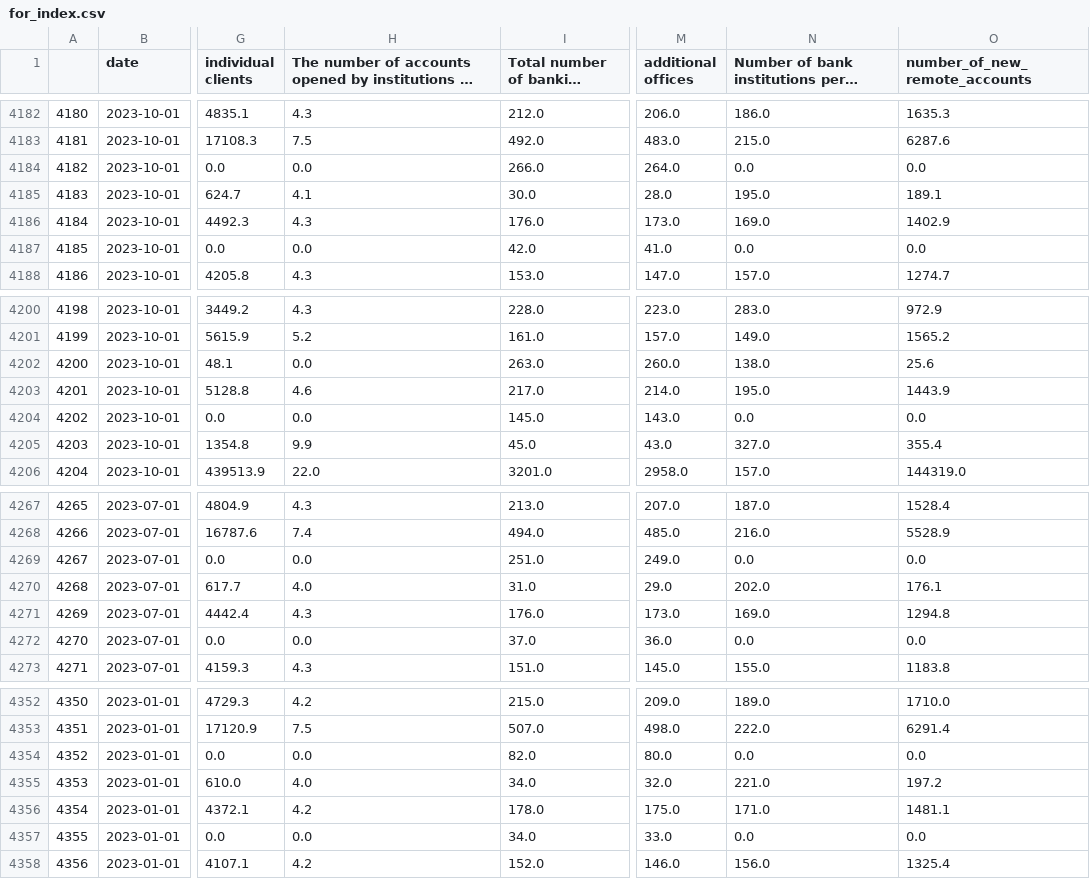
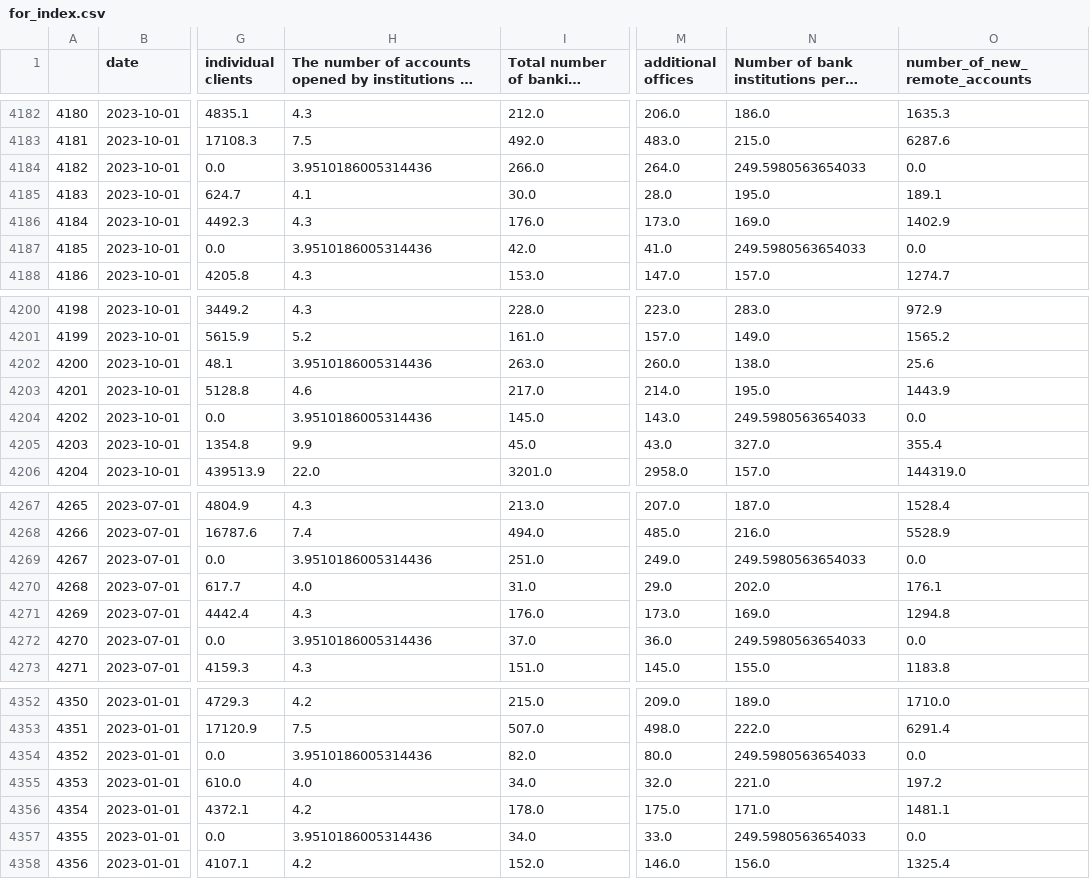
Before and after one commit to SergeevVladislav/hse_master_thesis, a CSV file: notebooks/for_index.csv, drawn as a sheet; only a part is shown, gaps mark what is left out; long unchanged cells end in …; the diff covers the shown part only; the diff names each change by its address in the sheet, - before the commit and + after, or states it on an @@ line.

Commit message:
index section

```diff
--- a/notebooks/for_index.csv
+++ b/notebooks/for_index.csv
-H4184: 0.0
+H4184: 3.9510186005314436
-N4184: 0.0
+N4184: 249.5980563654033
-H4187: 0.0
+H4187: 3.9510186005314436
-N4187: 0.0
+N4187: 249.5980563654033
-H4202: 0.0
+H4202: 3.9510186005314436
-H4204: 0.0
+H4204: 3.9510186005314436
-N4204: 0.0
+N4204: 249.5980563654033
-H4269: 0.0
+H4269: 3.9510186005314436
-N4269: 0.0
+N4269: 249.5980563654033
-H4272: 0.0
+H4272: 3.9510186005314436
-N4272: 0.0
+N4272: 249.5980563654033
-H4354: 0.0
+H4354: 3.9510186005314436
-N4354: 0.0
+N4354: 249.5980563654033
-H4357: 0.0
+H4357: 3.9510186005314436
-N4357: 0.0
+N4357: 249.5980563654033
```
Also changed, not shown: 82 edited cells elsewhere in this file, 35 other files.
